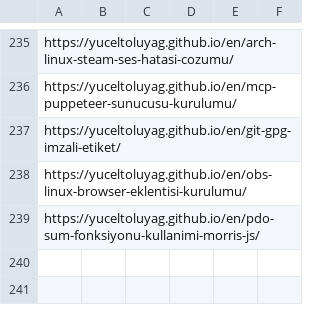
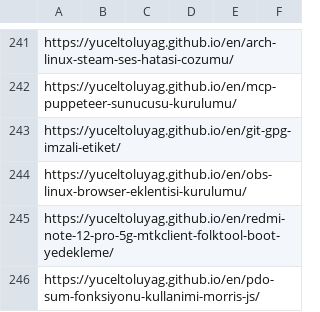
Before and after one commit to yuceltoluyag/yuceltoluyag.github.io, a CSV file: article_links.csv, drawn as a sheet; only a part is shown, gaps mark what is left out; the diff covers the shown part only.

```diff
--- a/article_links.csv
+++ b/article_links.csv
@@ -238,2 +244,3 @@ https://yuceltoluyag.github.io/en/git-gpg-imzali-etiket/,,,,,
 https://yuceltoluyag.github.io/en/obs-linux-browser-eklentisi-kurulumu/,,,,,
+https://yuceltoluyag.github.io/en/redmi-note-12-pro-5g-mtkclient-folktool-boot-yedekleme/,,,,,
 https://yuceltoluyag.github.io/en/pdo-sum-fonksiyonu-kullanimi-morris-js/,,,,,
```
Also changed, not shown: 6 added rows elsewhere in this file, 1 other file.
